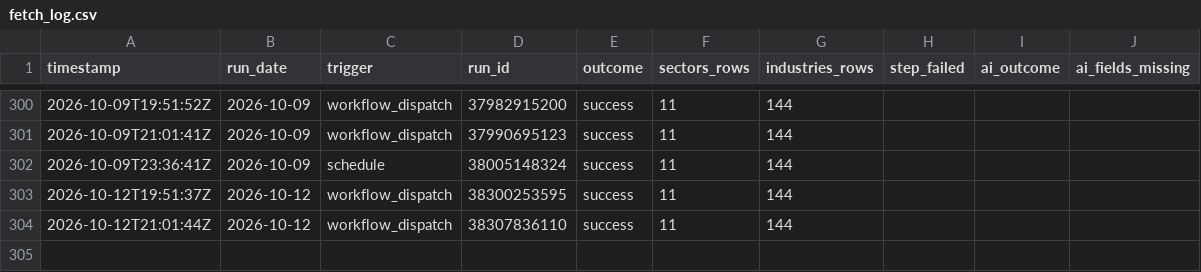
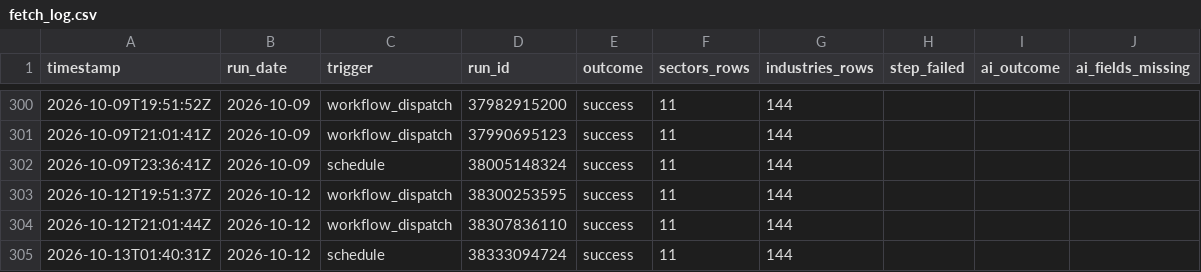
Before and after one commit to clarencelam2000/finviz-groups-tracker, a CSV file: data/fetch_log.csv, drawn as a sheet; only a part is shown, gaps mark what is left out.

```diff
--- a/data/fetch_log.csv
+++ b/data/fetch_log.csv
@@ -304 +304,2 @@ timestamp,run_date,trigger,run_id,outcome,sectors_rows,industries_rows,step_fail
 2026-10-12T21:01:44Z,2026-10-12,workflow_dispatch,38307836110,success,11,144,,,
+2026-10-13T01:40:31Z,2026-10-12,schedule,38333094724,success,11,144,,,
```
Also changed, not shown: data/benchmark/snapshots.csv, data/picks/eval/group_scores.csv, 6 other files.
